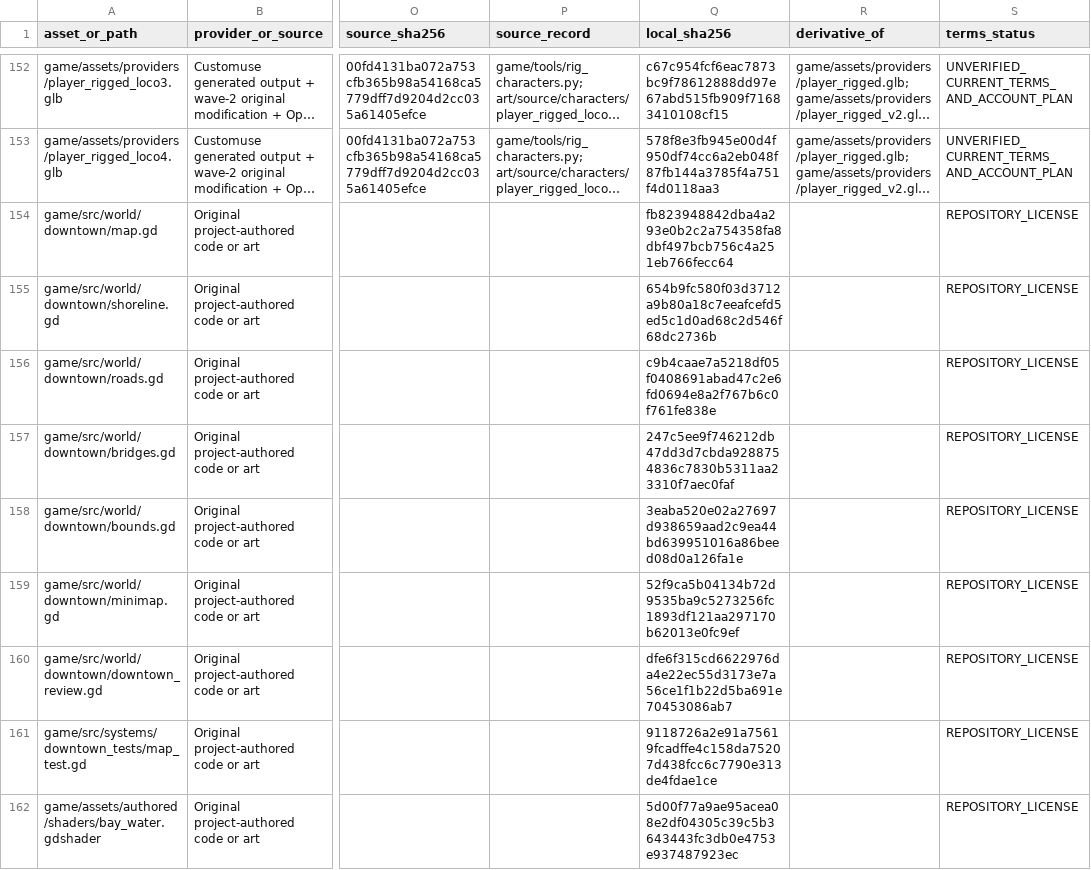
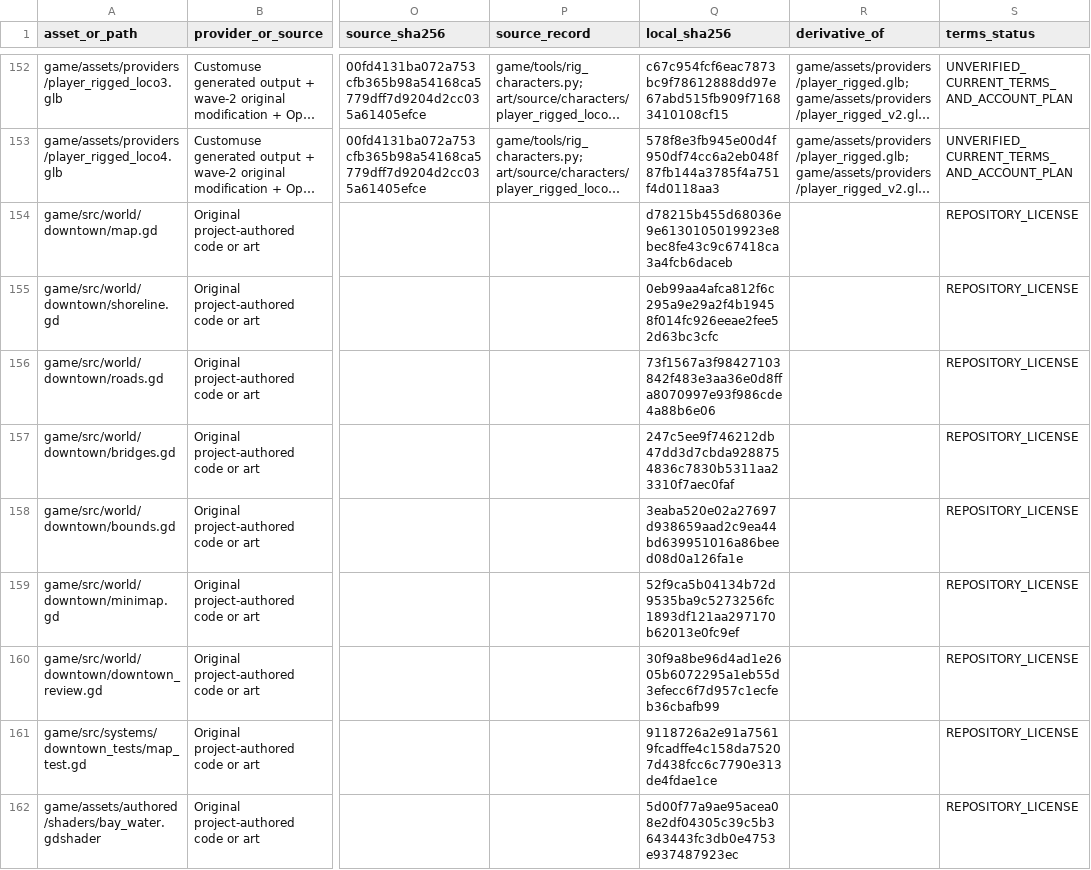
Before and after one commit to oh-ashen-one/gta-v-made-by-5-ai, a CSV file: docs/asset-manifest.csv, drawn as a sheet; only a part is shown, gaps mark what is left out; long unchanged cells end in …; the diff names each change by its address in the sheet, - before the commit and + after, or states it on an @@ line.

```diff
--- a/docs/asset-manifest.csv
+++ b/docs/asset-manifest.csv
-Q154 (local_sha256): fb823948842dba4a293e0b2c2a754358fa8dbf497bcb756c4a251eb766fecc64
+Q154 (local_sha256): d78215b455d68036e9e6130105019923e8bec8fe43c9c67418ca3a4fcb6daceb
-Q155 (local_sha256): 654b9fc580f03d3712a9b80a18c7eeafcefd5ed5c1d0ad68c2d546f68dc2736b
+Q155 (local_sha256): 0eb99aa4afca812f6c295a9e29a2f4b19458f014fc926eeae2fee52d63bc3cfc
-Q156 (local_sha256): c9b4caae7a5218df05f0408691abad47c2e6fd0694e8a2f767b6c0f761fe838e
+Q156 (local_sha256): 73f1567a3f98427103842f483e3aa36e0d8ffa8070997e93f986cde4a88b6e06
-Q160 (local_sha256): dfe6f315cd6622976da4e22ec55d3173e7a56ce1f1b22d5ba691e70453086ab7
+Q160 (local_sha256): 30f9a8be96d4ad1e2605b6072295a1eb55d3efecc6f7d957c1ecfeb36cbafb99
```
Also changed, not shown: 4 other files.
